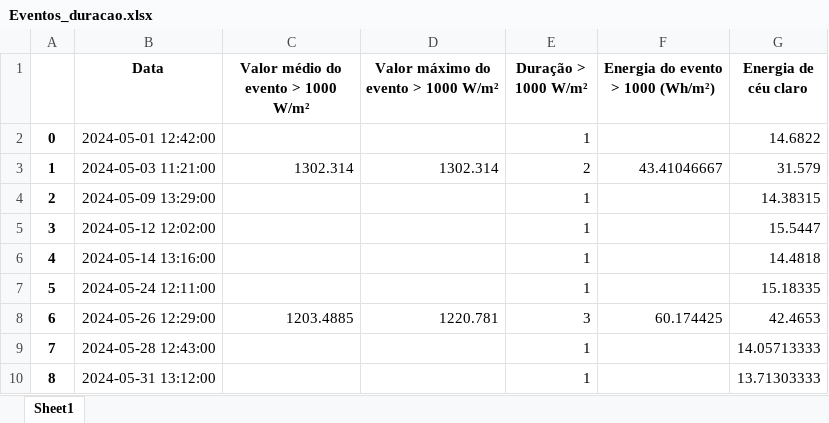
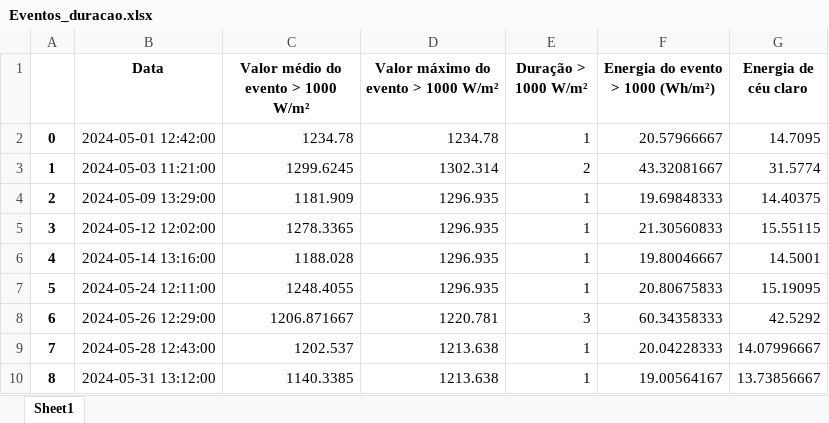
Before and after one commit to vitor177/matlab-to-python, an Excel workbook: Eventos_duracao.xlsx, sheet Sheet1, drawn as a sheet; only a part is shown; values as stored, in another font and other column widths than the file's, no borders; the diff covers the shown part only; the diff names each change by its address in the sheet, - before the commit and + after, or states it on an @@ line.

```diff
--- a/Eventos_duracao.xlsx (sheet Sheet1)
+++ b/Eventos_duracao.xlsx (sheet Sheet1)
-C2: (empty)
+C2: 1234.78
-D2: (empty)
+D2: 1234.78
-F2 (Energia do evento > 1000 (Wh/m²)): (empty)
+F2 (Energia do evento > 1000 (Wh/m²)): 20.57966667
-G2 (Energia de céu claro): 14.6822
+G2 (Energia de céu claro): 14.7095
-C3: 1302.314
+C3: 1299.6245
-F3 (Energia do evento > 1000 (Wh/m²)): 43.41046667
+F3 (Energia do evento > 1000 (Wh/m²)): 43.32081667
-G3 (Energia de céu claro): 31.579
+G3 (Energia de céu claro): 31.5774
-C4: (empty)
+C4: 1181.909
-D4:D7: (empty)
+D4:D7: 1296.935
-F4 (Energia do evento > 1000 (Wh/m²)): (empty)
+F4 (Energia do evento > 1000 (Wh/m²)): 19.69848333
-G4 (Energia de céu claro): 14.38315
+G4 (Energia de céu claro): 14.40375
-C5: (empty)
+C5: 1278.3365
-F5 (Energia do evento > 1000 (Wh/m²)): (empty)
+F5 (Energia do evento > 1000 (Wh/m²)): 21.30560833
-G5 (Energia de céu claro): 15.5447
+G5 (Energia de céu claro): 15.55115
-C6: (empty)
+C6: 1188.028
-F6 (Energia do evento > 1000 (Wh/m²)): (empty)
+F6 (Energia do evento > 1000 (Wh/m²)): 19.80046667
-G6 (Energia de céu claro): 14.4818
+G6 (Energia de céu claro): 14.5001
-C7: (empty)
+C7: 1248.4055
-F7 (Energia do evento > 1000 (Wh/m²)): (empty)
+F7 (Energia do evento > 1000 (Wh/m²)): 20.80675833
-G7 (Energia de céu claro): 15.18335
+G7 (Energia de céu claro): 15.19095
-C8: 1203.4885
+C8: 1206.871667
-F8 (Energia do evento > 1000 (Wh/m²)): 60.174425
+F8 (Energia do evento > 1000 (Wh/m²)): 60.34358333
-G8 (Energia de céu claro): 42.4653
+G8 (Energia de céu claro): 42.5292
-C9: (empty)
+C9: 1202.537
-D9:D10: (empty)
+D9:D10: 1213.638
-F9 (Energia do evento > 1000 (Wh/m²)): (empty)
+F9 (Energia do evento > 1000 (Wh/m²)): 20.04228333
-G9 (Energia de céu claro): 14.05713333
+G9 (Energia de céu claro): 14.07996667
-C10: (empty)
+C10: 1140.3385
-F10 (Energia do evento > 1000 (Wh/m²)): (empty)
+F10 (Energia do evento > 1000 (Wh/m²)): 19.00564167
-G10 (Energia de céu claro): 13.71303333
+G10 (Energia de céu claro): 13.73856667
```
Also changed, not shown: 6 edited cells elsewhere in this sheet, 1 other file.
